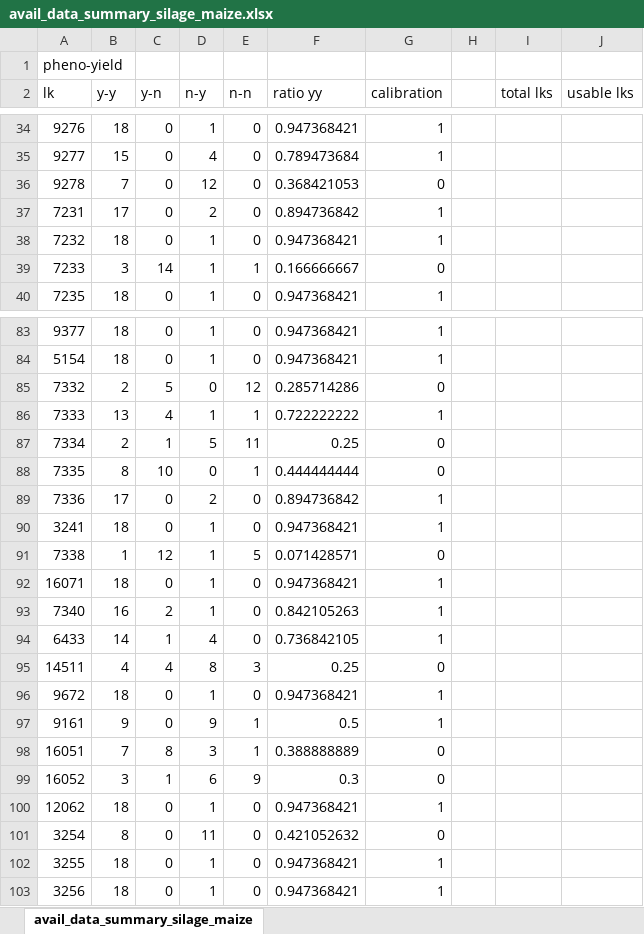
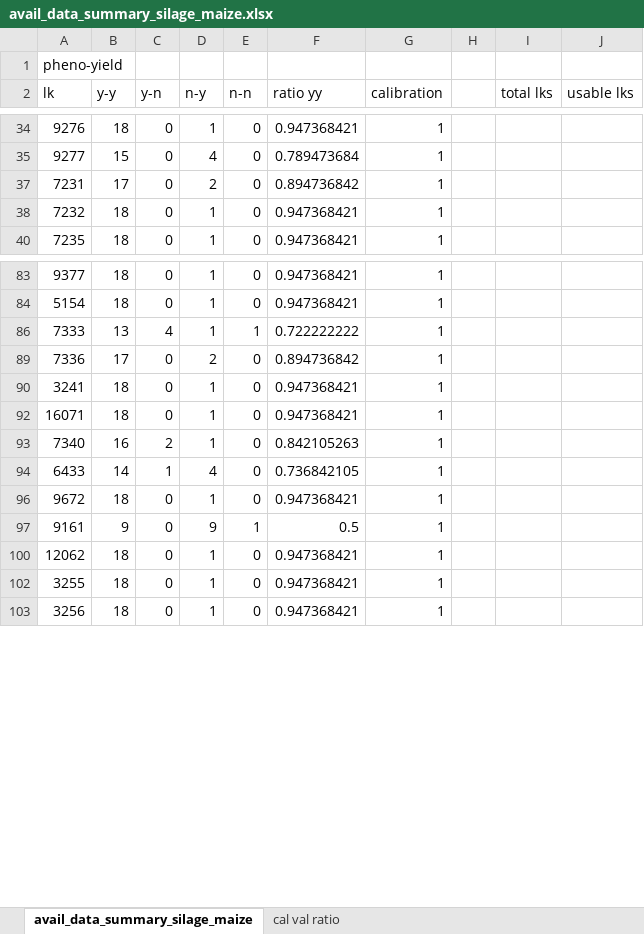
Before and after one commit to zalf-rpm/monica-germany-q4b, an Excel workbook: calibration/avail_data_summary_silage_maize.xlsx, sheet avail_data_summary_silage_maize, drawn as a sheet; only a part is shown, gaps mark what is left out; values as stored, in another font and other column widths than the file's, no borders; the diff covers the shown part only; the diff names each change by its address in the sheet, - before the commit and + after, or states it on an @@ line.

```diff
--- a/calibration/avail_data_summary_silage_maize.xlsx (sheet avail_data_summary_silage_maize)
+++ b/calibration/avail_data_summary_silage_maize.xlsx (sheet avail_data_summary_silage_maize)
+sheet tab: cal val ratio
@@ row 36 hidden: 9278 | 7 | 0 | 12 | 0 | 0.368421053 | 0 @@
@@ row 39 hidden: 7233 | 3 | 14 | 1 | 1 | 0.166666667 | 0 @@
@@ row 85 hidden: 7332 | 2 | 5 | 0 | 12 | 0.285714286 | 0 @@
@@ row 87 hidden: 7334 | 2 | 1 | 5 | 11 | 0.25 | 0 @@
@@ row 88 hidden: 7335 | 8 | 10 | 0 | 1 | 0.444444444 | 0 @@
@@ row 91 hidden: 7338 | 1 | 12 | 1 | 5 | 0.071428571 | 0 @@
@@ row 95 hidden: 14511 | 4 | 4 | 8 | 3 | 0.25 | 0 @@
@@ row 98 hidden: 16051 | 7 | 8 | 3 | 1 | 0.388888889 | 0 @@
@@ row 99 hidden: 16052 | 3 | 1 | 6 | 9 | 0.3 | 0 @@
@@ row 101 hidden: 3254 | 8 | 0 | 11 | 0 | 0.421052632 | 0 @@
```
Also changed, not shown: 62 hidden or unhidden rows elsewhere in this sheet, calibration/avail_data_summary_winter_wheat.xlsx, 14 other files.
